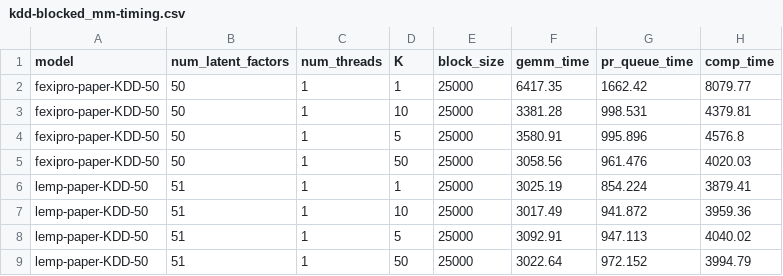
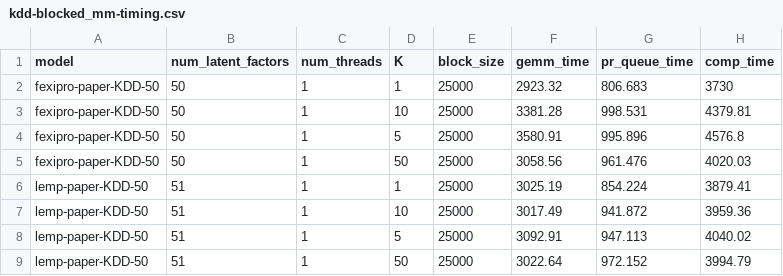
Before and after one commit to stanford-futuredata/optimus-maximus, a CSV file: plots/timing-results/kdd-blocked_mm-timing.csv, drawn as a sheet; only a part is shown.

```diff
--- a/plots/timing-results/kdd-blocked_mm-timing.csv
+++ b/plots/timing-results/kdd-blocked_mm-timing.csv
@@ -1,3 +1,3 @@
 model,num_latent_factors,num_threads,K,block_size,gemm_time,pr_queue_time,comp_time
-fexipro-paper-KDD-50,50,1,1,25000,6417.35,1662.42,8079.77
+fexipro-paper-KDD-50,50,1,1,25000,2923.32,806.683,3730
 fexipro-paper-KDD-50,50,1,10,25000,3381.28,998.531,4379.81
```
Also changed, not shown: plots/timing-results/kdd-lemp-timing.csv.
